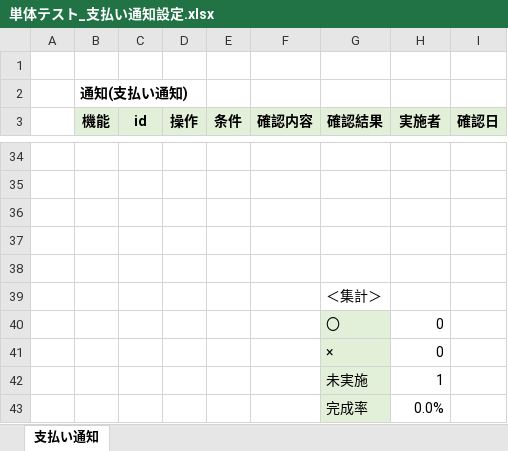
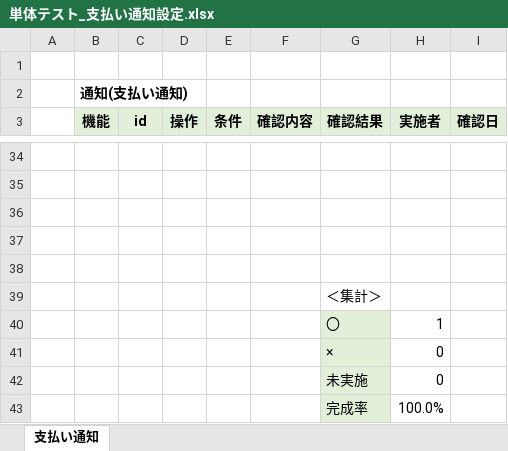
Before and after one commit to ShunjiYamamoto/groupA, an Excel workbook: 7.単体テスト/単体テスト_支払い通知設定.xlsx, sheet 支払い通知, drawn as a sheet; only a part is shown, gaps mark what is left out; values as stored, in another font and other column widths than the file's, no borders; conditional formats not drawn; the diff covers the shown part only; the diff names each change by its address in the sheet, - before the commit and + after, or states it on an @@ line.

```diff
--- a/7.単体テスト/単体テスト_支払い通知設定.xlsx (sheet 支払い通知)
+++ b/7.単体テスト/単体テスト_支払い通知設定.xlsx (sheet 支払い通知)
-H40 (実施者): 0
+H40 (実施者): 1
-H42 (実施者): 1
+H42 (実施者): 0
-H43 (実施者): 0.0%
+H43 (実施者): 100.0%
```
Also changed, not shown: 1 added row, 1 removed row and 70 edited cells elsewhere in this sheet, 7.単体テスト/単体テスト_項目の編集.xlsx.
